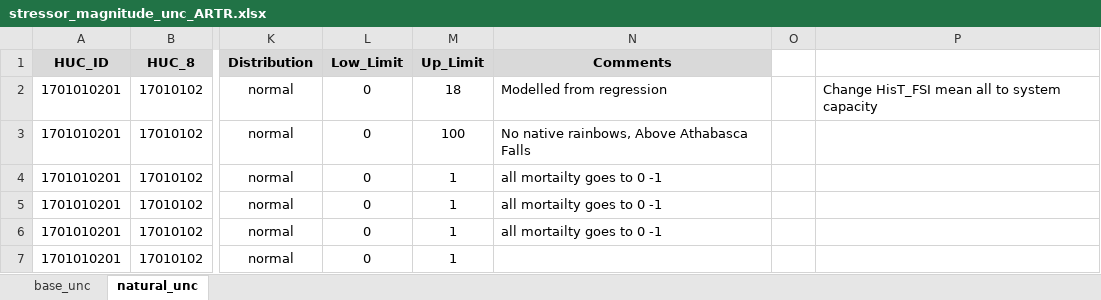
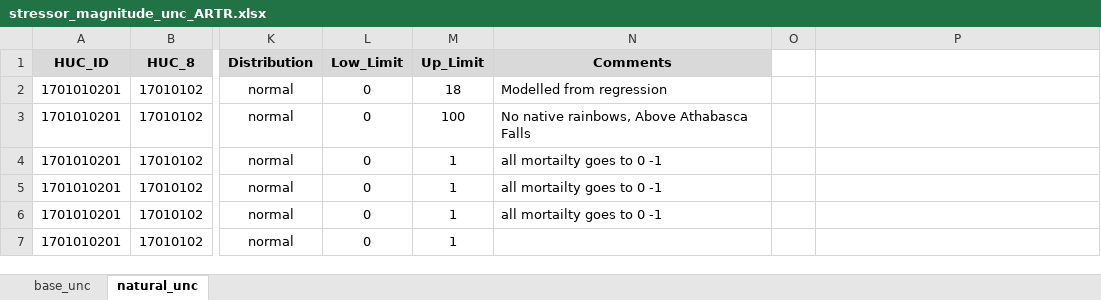
Before and after one commit to essatech/JoeModelCEShiny, an Excel workbook: data/stressor_magnitude_unc_ARTR.xlsx, sheet natural_unc, drawn as a sheet; only a part is shown, gaps mark what is left out; values as stored, in another font and other column widths than the file's, no borders; the diff names each change by its address in the sheet, - before the commit and + after, or states it on an @@ line.

```diff
--- a/data/stressor_magnitude_unc_ARTR.xlsx (sheet natural_unc)
+++ b/data/stressor_magnitude_unc_ARTR.xlsx (sheet natural_unc)
-P2: Change HisT_FSI mean all to system capacity
+P2: (empty)
```
Also changed, not shown: data/stressor-response_fixed_ARTR.xlsx, 14 other files.
